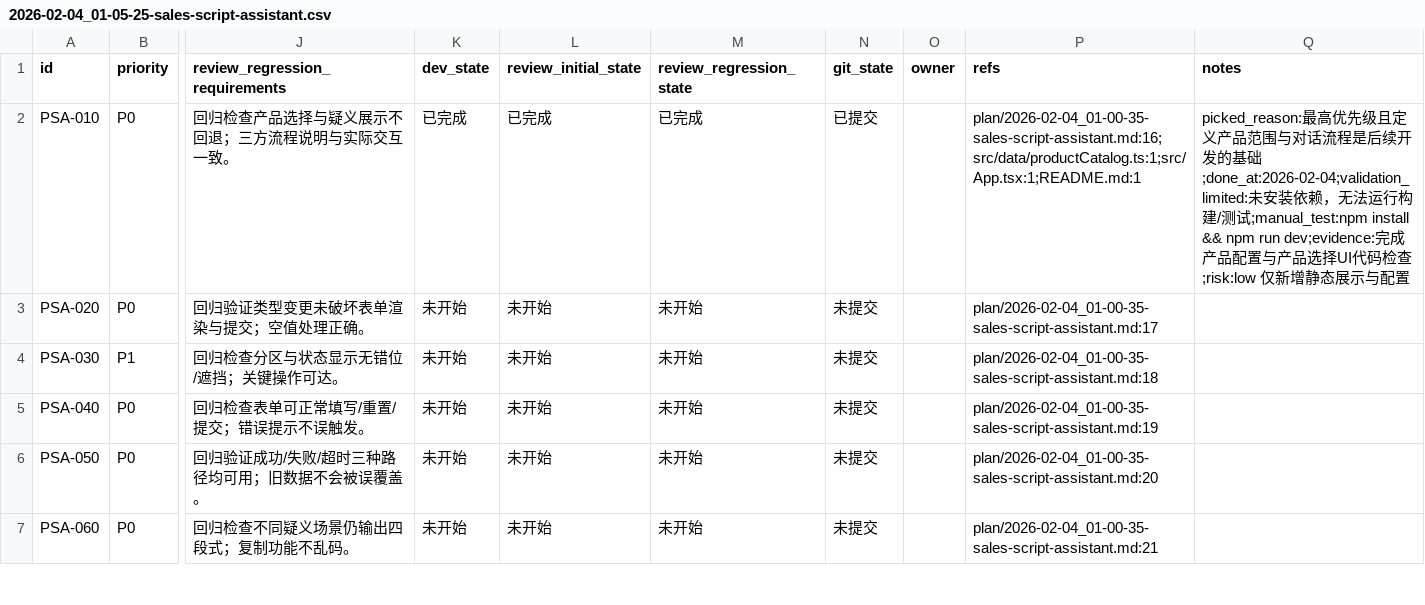
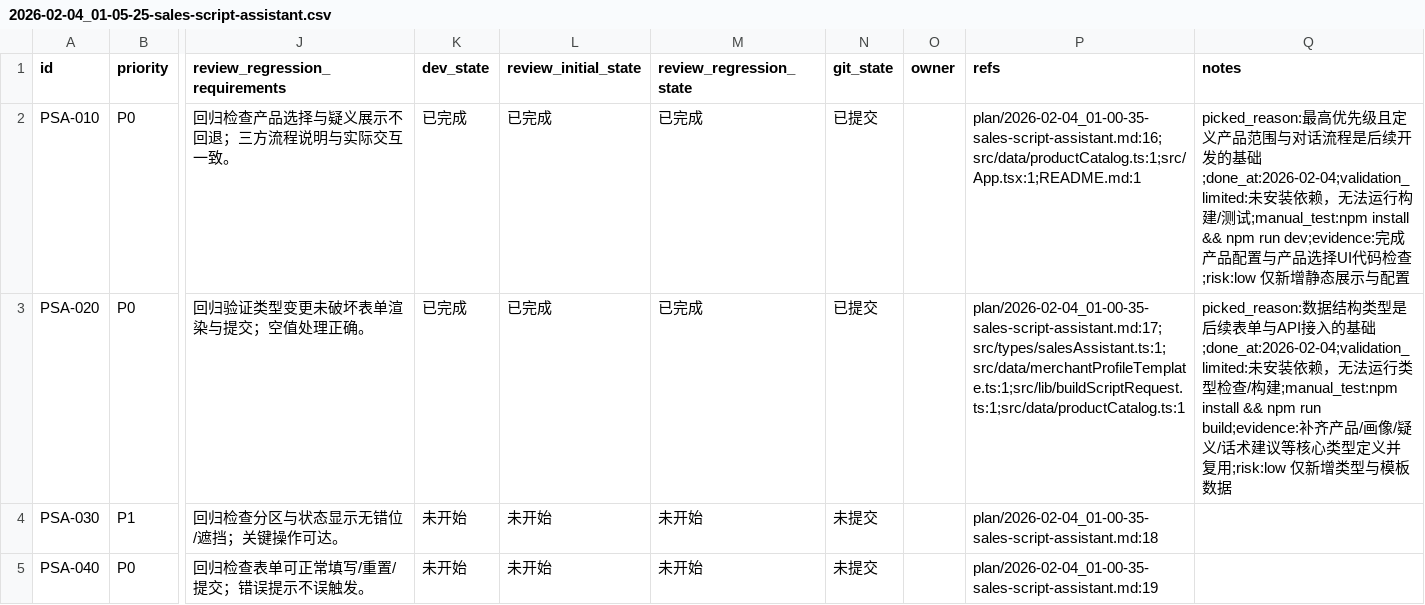
Before and after one commit to Smartloe/PitchPerfect, a CSV file: issues/2026-02-04_01-05-25-sales-script-assistant.csv, drawn as a sheet; only a part is shown, gaps mark what is left out; the shorter side is filled out with more unchanged rows; the diff names each change by its address in the sheet, - before the commit and + after, or states it on an @@ line.

```diff
--- a/issues/2026-02-04_01-05-25-sales-script-assistant.csv
+++ b/issues/2026-02-04_01-05-25-sales-script-assistant.csv
-K3 (dev_state): 未开始
+K3 (dev_state): 已完成
-L3 (review_initial_state): 未开始
+L3 (review_initial_state): 已完成
-M3 (review_regression_state): 未开始
+M3 (review_regression_state): 已完成
-N3 (git_state): 未提交
+N3 (git_state): 已提交
-P3 (refs): plan/2026-02-04_01-00-35-sales-script-assistant.md:17
+P3 (refs): plan/2026-02-04_01-00-35-sales-script-assistant.md:17;src/types/salesAssistant.ts:1;src/data/merchantProfileTemplate.ts:1;src/lib/buildScriptRequest.ts:1;src/data/productCatalog.ts:1
-Q3 (notes): (empty)
+Q3 (notes): picked_reason:数据结构类型是后续表单与API接入的基础;done_at:2026-02-04;validation_limited:未安装依赖，无法运行类型检查/构建;manual_test:npm install && npm run build;evidence:补齐产品/画像/疑义/话术建议等核心类型定义并复用;risk:low 仅新增类型与模板数据
```
Also changed, not shown: 4 other files.
